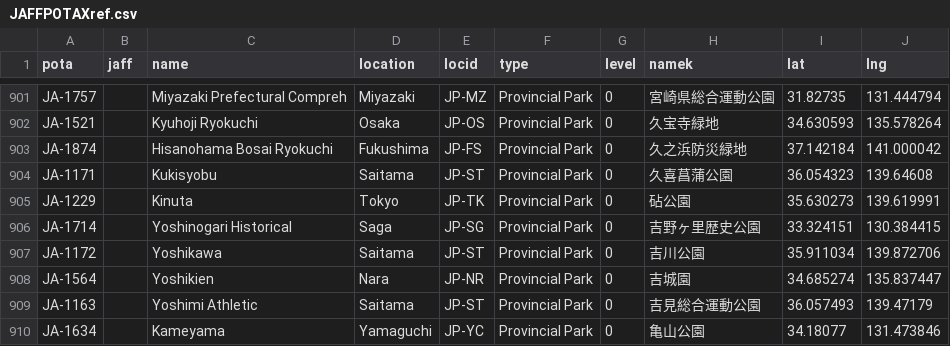
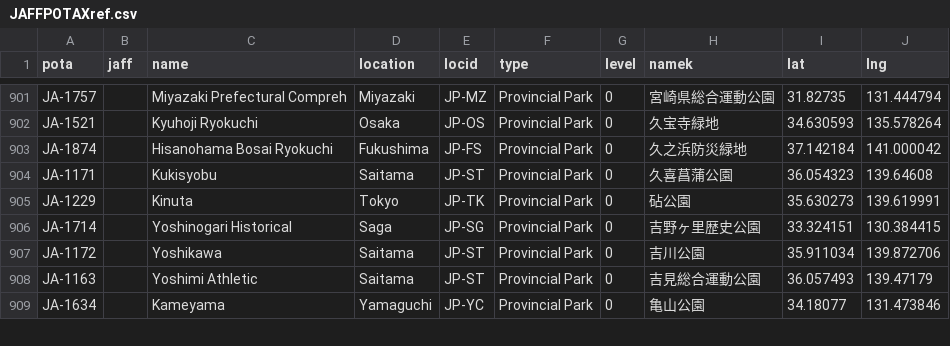
Before and after one commit to jl1nie/MyQTH, a CSV file: JAFFPOTAXref.csv, drawn as a sheet; only a part is shown, gaps mark what is left out.

Commit message:
Update obsolete parks.

```diff
--- a/JAFFPOTAXref.csv
+++ b/JAFFPOTAXref.csv
@@ -907,3 +907,2 @@
 "JA-1172",,"Yoshikawa","Saitama","JP-ST","Provincial Park",0,"吉川公園",35.911034,139.872706
-"JA-1564",,"Yoshikien","Nara","JP-NR","Provincial Park",0,"吉城園",34.685274,135.837447
 "JA-1163",,"Yoshimi Athletic","Saitama","JP-ST","Provincial Park",0,"吉見総合運動公園",36.057493,139.47179
```
